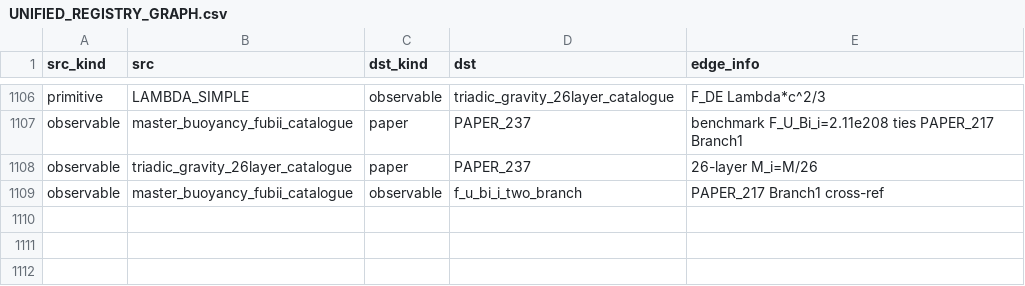
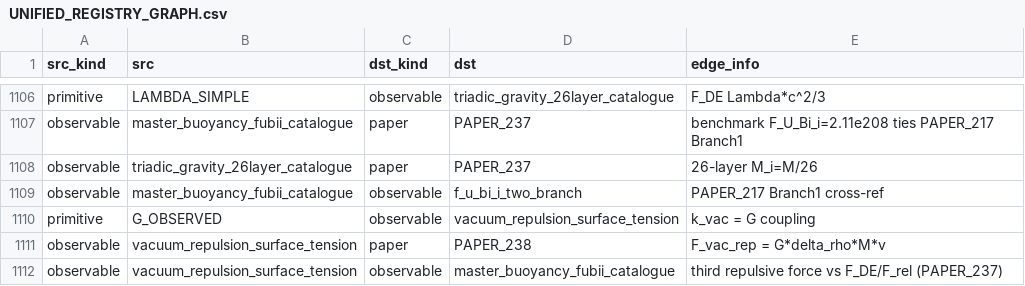
Before and after one commit to Daniel8Murphy0007/Star-Magic-Program, a CSV file: UNIFIED_REGISTRY_GRAPH.csv, drawn as a sheet; only a part is shown, gaps mark what is left out; the diff names each change by its address in the sheet, - before the commit and + after, or states it on an @@ line.

```diff
--- a/UNIFIED_REGISTRY_GRAPH.csv
+++ b/UNIFIED_REGISTRY_GRAPH.csv
+row 1110: primitive | G_OBSERVED | observable | vacuum_repulsion_surface_tension | k_vac = G coupling
+row 1111: observable | vacuum_repulsion_surface_tension | paper | PAPER_238 | F_vac_rep = G*delta_rho*M*v
+row 1112: observable | vacuum_repulsion_surface_tension | observable | master_buoyancy_fubii_catalogue | third repulsive force vs F_DE/F_rel (PAPER_237)
```
Also changed, not shown: UNIFIED_REGISTRY.csv, UNIFIED_REGISTRY_CORPUS_CITATIONS.csv, 10 other files.
